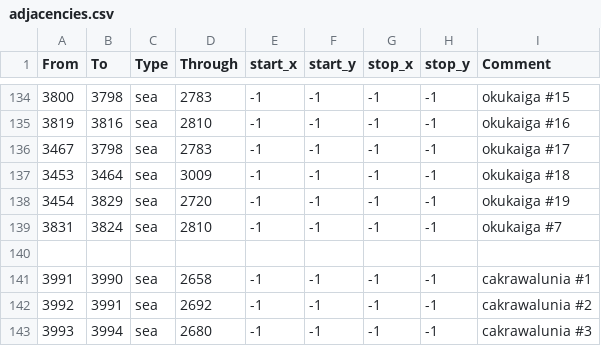
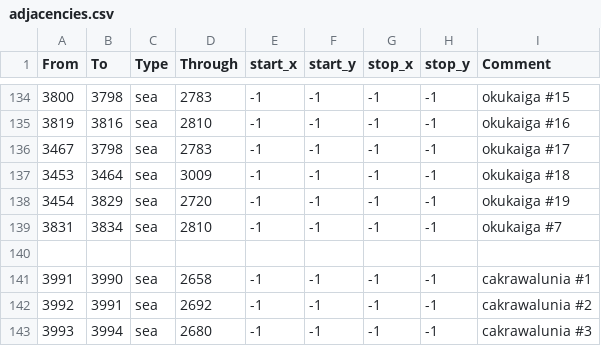
Before and after one commit to Stefus-er/Taedium, a CSV file: map/adjacencies.csv, drawn as a sheet; only a part is shown, gaps mark what is left out.

```diff
--- a/map/adjacencies.csv
+++ b/map/adjacencies.csv
@@ -138,3 +138,3 @@ From;To;Type;Through;start_x;start_y;stop_x;stop_y;Comment
 3454;3829;sea;2720;-1;-1;-1;-1;okukaiga #19
-3831;3824;sea;2810;-1;-1;-1;-1;okukaiga #7
+3831;3834;sea;2810;-1;-1;-1;-1;okukaiga #7
 
```
Also changed, not shown: 5 other files.
